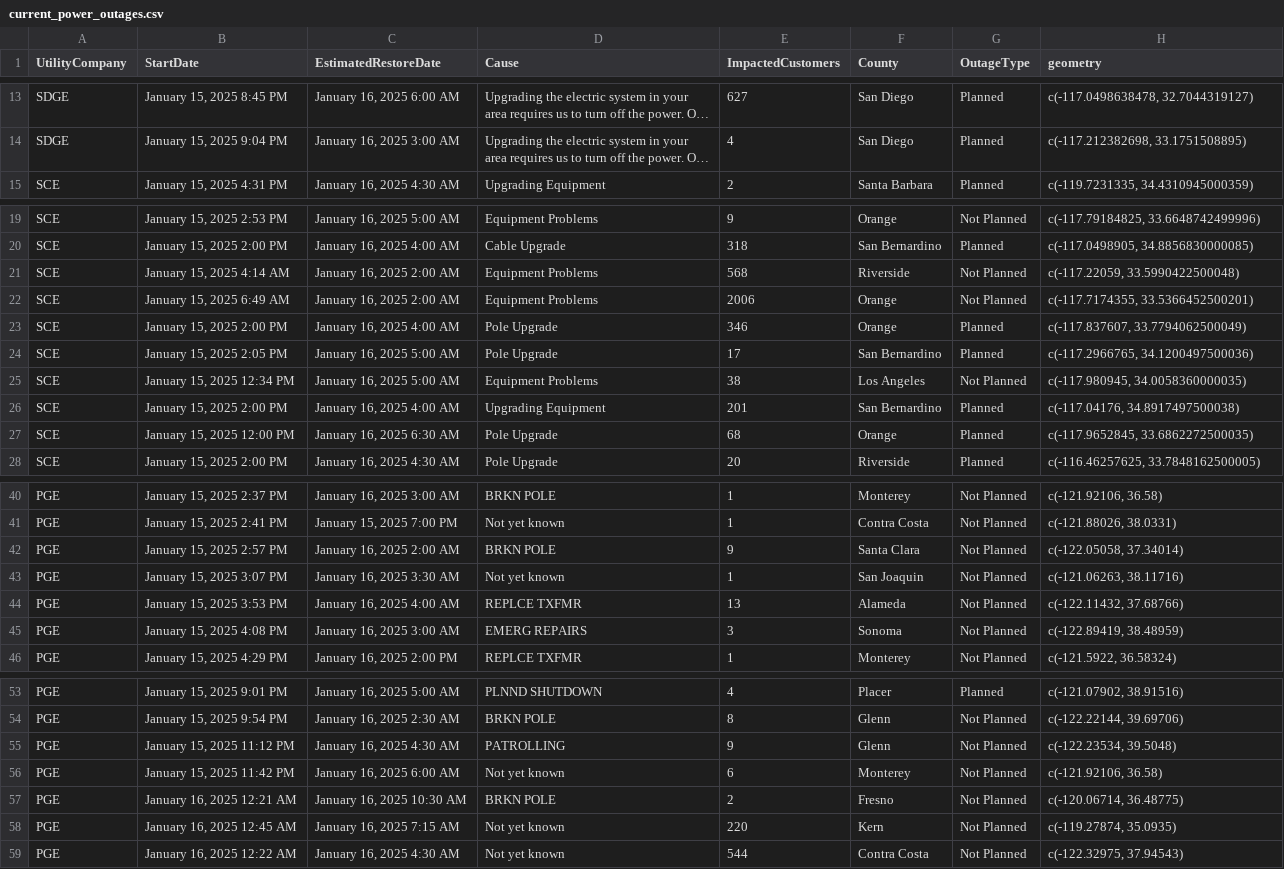
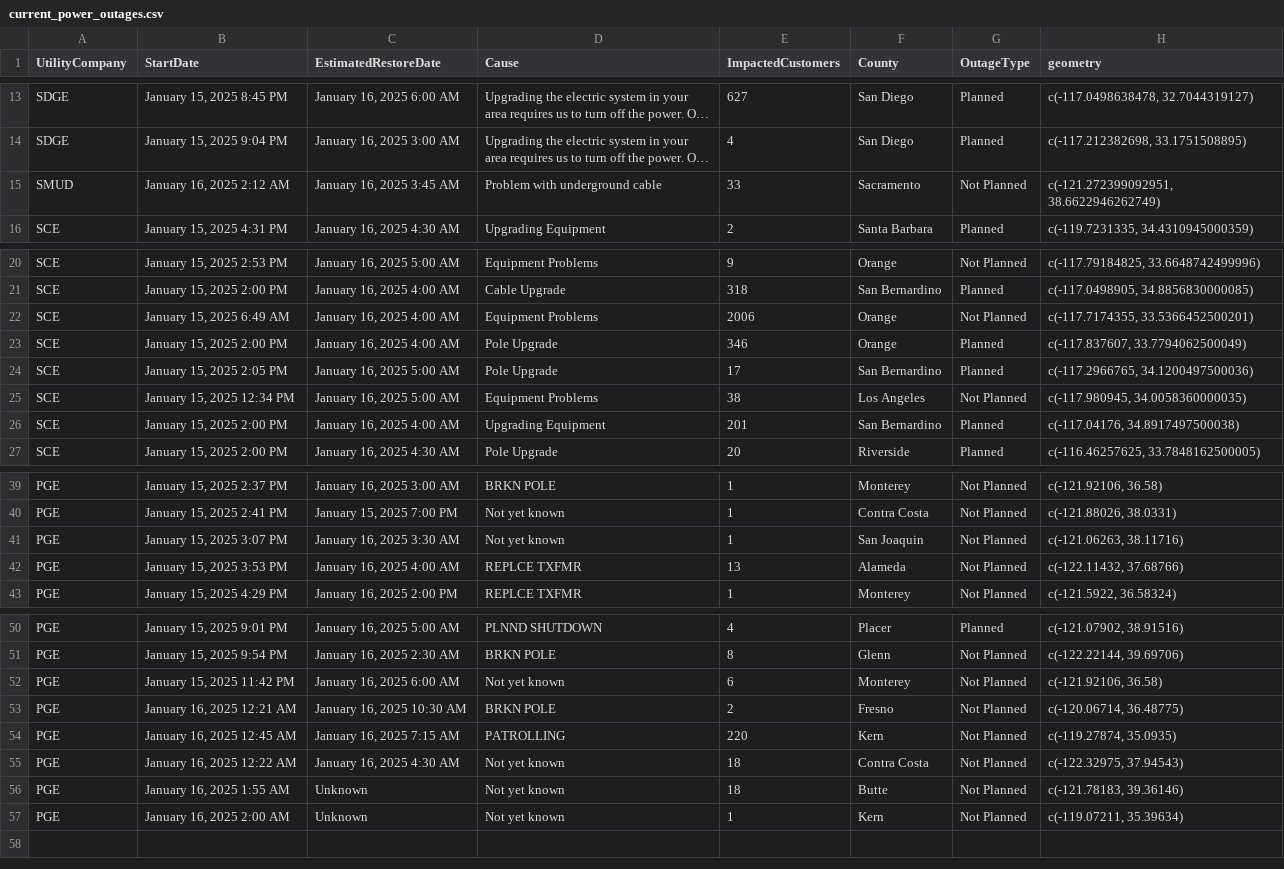
Before and after one commit to abcotvdata/power_outage_tracker, a CSV file: current_power_outages.csv, drawn as a sheet; only a part is shown, gaps mark what is left out; long unchanged cells end in …; removed rows and columns are numbered as before the commit, all else as after; the diff names each change by its address in the sheet, - before the commit and + after, or states it on an @@ line.

```diff
--- a/current_power_outages.csv
+++ b/current_power_outages.csv
+row 15: SMUD | January 16, 2025 2:12 AM | January 16, 2025 3:45 AM | Problem with underground cable | 33 | Sacramento | Not Planned | c(-121.272399092951, 38.6622946262749)
-row 21: SCE | January 15, 2025 4:14 AM | January 16, 2025 2:00 AM | Equipment Problems | 568 | Riverside | Not Planned | c(-117.22059, 33.5990422500048)
-C22 (EstimatedRestoreDate): January 16, 2025 2:00 AM
+C22 (EstimatedRestoreDate): January 16, 2025 4:00 AM
-row 27: SCE | January 15, 2025 12:00 PM | January 16, 2025 6:30 AM | Pole Upgrade | 68 | Orange | Planned | c(-117.9652845, 33.6862272500035)
-row 42: PGE | January 15, 2025 2:57 PM | January 16, 2025 2:00 AM | BRKN POLE | 9 | Santa Clara | Not Planned | c(-122.05058, 37.34014)
-row 45: PGE | January 15, 2025 4:08 PM | January 16, 2025 3:00 AM | EMERG REPAIRS | 3 | Sonoma | Not Planned | c(-122.89419, 38.48959)
-row 55: PGE | January 15, 2025 11:12 PM | January 16, 2025 4:30 AM | PATROLLING | 9 | Glenn | Not Planned | c(-122.23534, 39.5048)
-D54 (Cause): Not yet known
+D54 (Cause): PATROLLING
-E55 (ImpactedCustomers): 544
+E55 (ImpactedCustomers): 18
+row 56: PGE | January 16, 2025 1:55 AM | Unknown | Not yet known | 18 | Butte | Not Planned | c(-121.78183, 39.36146)
+row 57: PGE | January 16, 2025 2:00 AM | Unknown | Not yet known | 1 | Kern | Not Planned | c(-119.07211, 35.39634)
```
Also changed, not shown: 5 other files.
